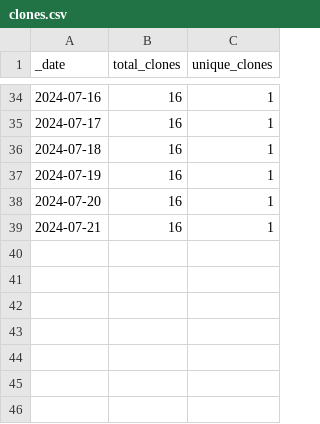
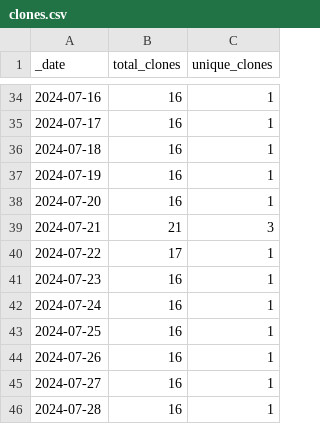
Before and after one commit to ansible-middleware/amq, a CSV file: traffic/clones.csv, drawn as a sheet; only a part is shown, gaps mark what is left out.

Commit message:
GitHub traffic

```diff
--- a/traffic/clones.csv
+++ b/traffic/clones.csv
@@ -38,2 +38,9 @@ _date,total_clones,unique_clones
 2024-07-20,16,1
-2024-07-21,16,1
+2024-07-21,21,3
+2024-07-22,17,1
+2024-07-23,16,1
+2024-07-24,16,1
+2024-07-25,16,1
+2024-07-26,16,1
+2024-07-27,16,1
+2024-07-28,16,1
```
Also changed, not shown: traffic/views.csv, 1 other file.
